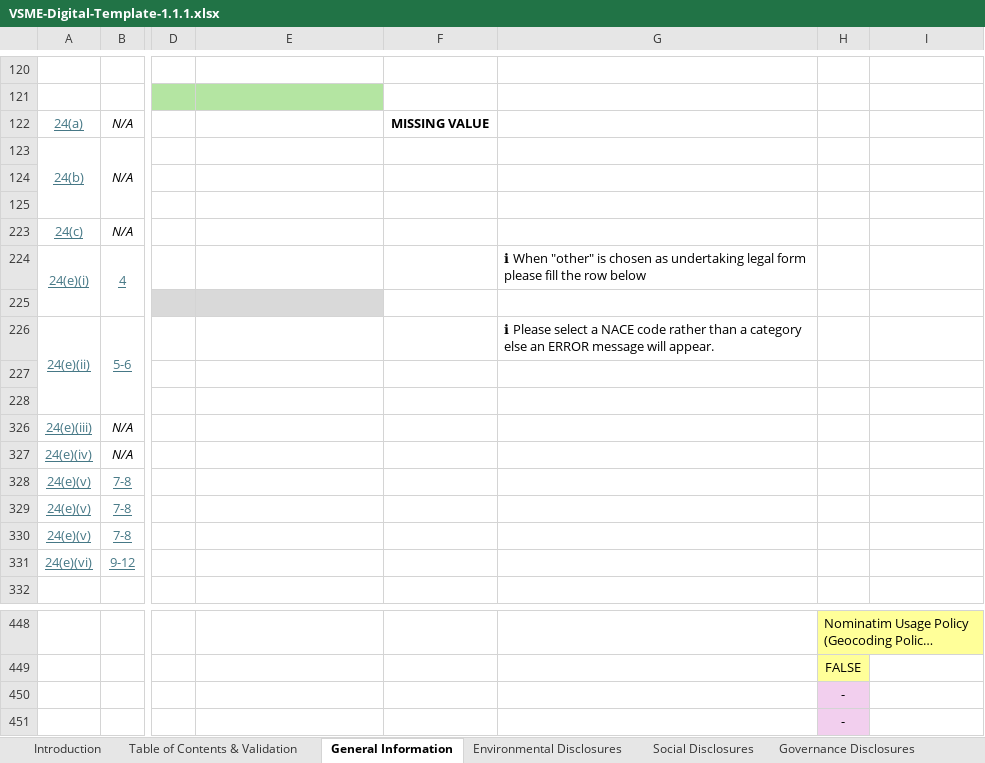
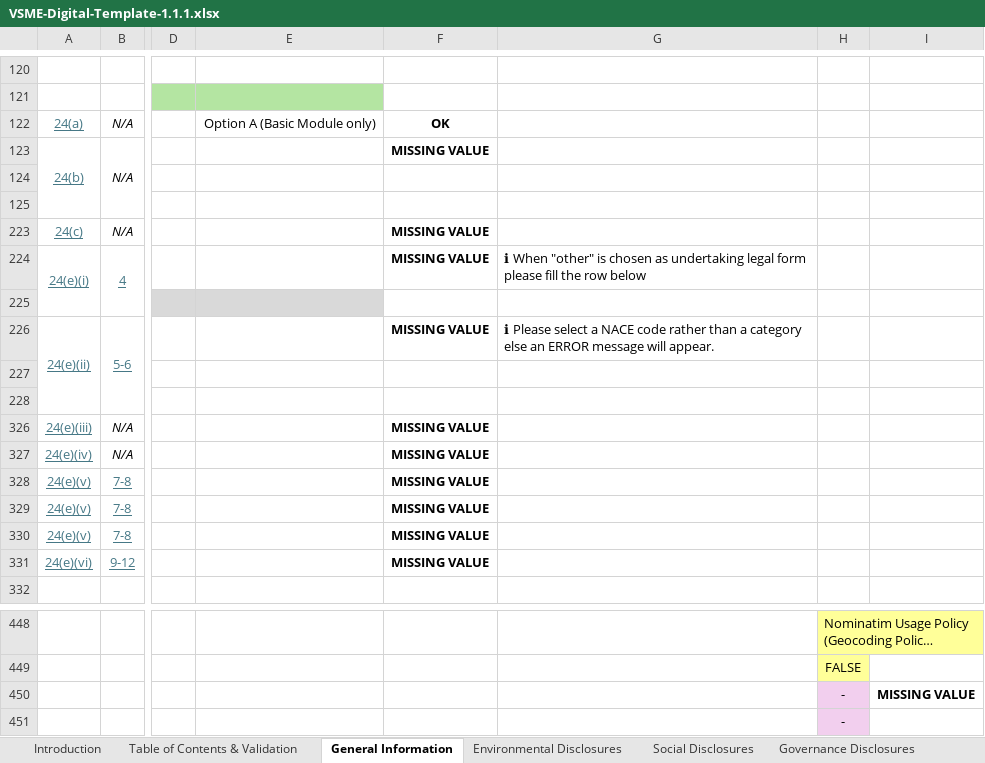
Before and after one commit to EFRAG-EU/Digital-Template-to-XBRL-Converter, an Excel workbook: digital-templates/VSME-Digital-Template-1.1.1.xlsx, sheet General Information, drawn as a sheet; only a part is shown, gaps mark what is left out; long unchanged cells end in …; values as stored, in another font and other column widths than the file's, no borders; charts and pictures and conditional formats not drawn; the diff names each change by its address in the sheet, - before the commit and + after, or states it on an @@ line.

```diff
--- a/digital-templates/VSME-Digital-Template-1.1.1.xlsx (sheet General Information)
+++ b/digital-templates/VSME-Digital-Template-1.1.1.xlsx (sheet General Information)
-E122: (empty)
+E122: Option A (Basic Module only)
-F122: MISSING VALUE
+F122: OK
-F123: (empty)
+F123: MISSING VALUE
-F223:F224: (empty)
+F223:F224: MISSING VALUE
-F226: (empty)
+F226: MISSING VALUE
-F326:F331: (empty)
+F326:F331: MISSING VALUE
-I450: (empty)
+I450: MISSING VALUE
```
Also changed, not shown: sheet Table of Contents & Validation, sheet Environmental Disclosures, sheet Social Disclosures, digital-templates/VSME-Digital-Template-Sample-1.1.1.xlsx.
